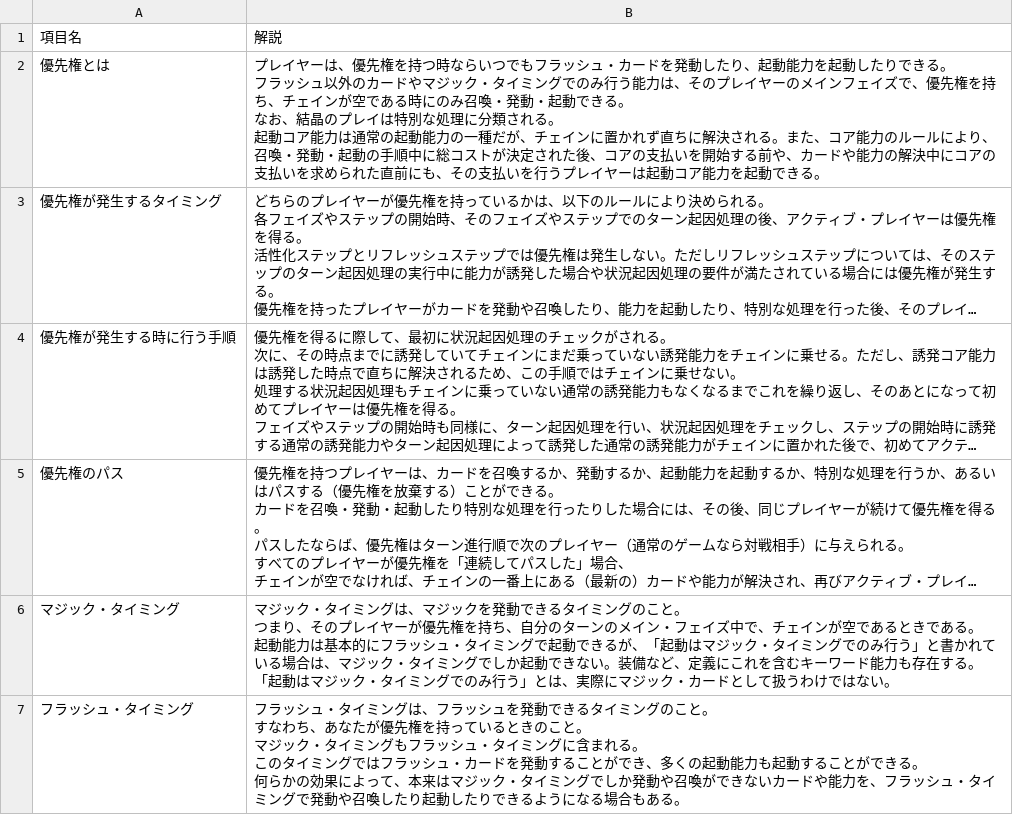
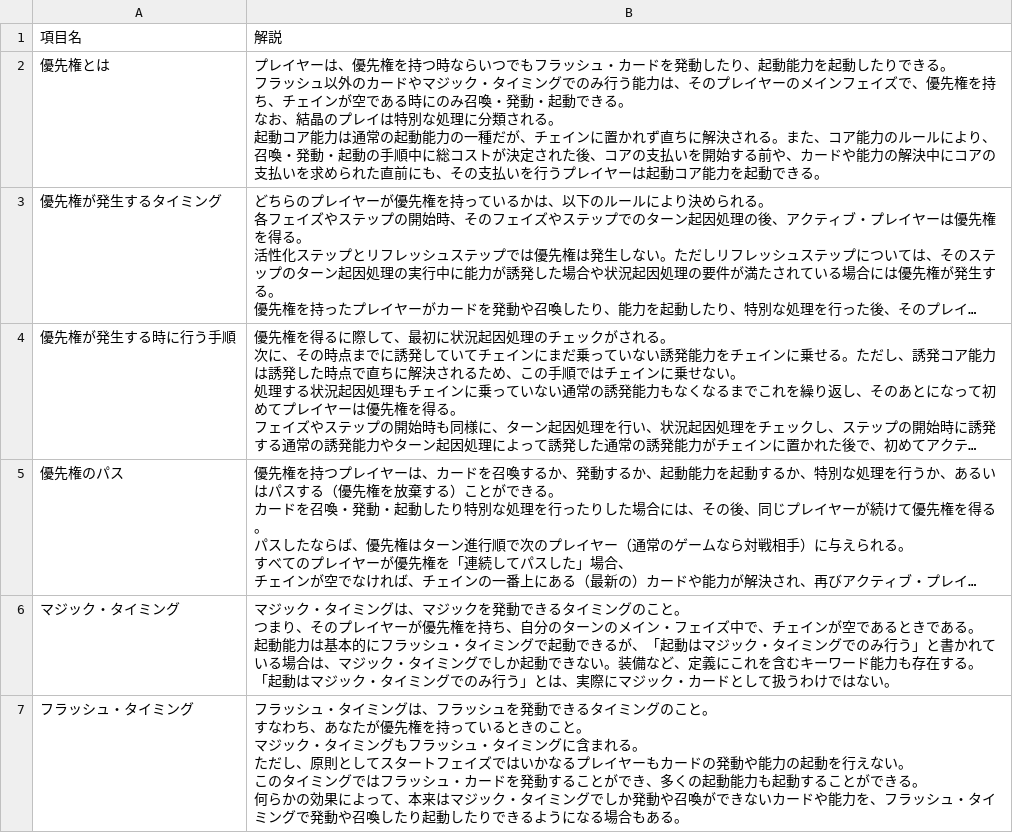
Before and after one commit to actrsys/crystal-frontier, a CSV file: rulebook/data/timing.csv, drawn as a sheet; long unchanged cells end in ….

```diff
--- a/rulebook/data/timing.csv
+++ b/rulebook/data/timing.csv
@@ -30,7 +30,8 @@
 「起動はマジック・タイミングでのみ行う」とは、実際にマジック・カードとして扱うわけではない。"
-フラッシュ・タイミング,"フラッシュ・タイミングは、フラッシュを発動できるタイミングのこと。
-すなわち、あなたが優先権を持っているときのこと。
-マジック・タイミングもフラッシュ・タイミングに含まれる。
-
-このタイミングではフラッシュ・カードを発動することができ、多くの起動能力も起動することができる。
-何らかの効果によって、本来はマジック・タイミングでしか発動や召喚ができないカードや能力を、フラッシュ・タイミングで発動や召喚したり起動したりできるようになる場合もある。"
+フラッシュ・タイミング,"フラッシュ・タイミングは、フラッシュを発動できるタイミングのこと。
+すなわち、あなたが優先権を持っているときのこと。
+マジック・タイミングもフラッシュ・タイミングに含まれる。
+ただし、原則としてスタートフェイズではいかなるプレイヤーもカードの発動や能力の起動を行えない。
+
+このタイミングではフラッシュ・カードを発動することができ、多くの起動能力も起動することができる。
+何らかの効果によって、本来はマジック・タイミングでしか発動や召喚ができないカードや能力を、フラッシュ・タイミングで発動や召喚したり起動したりできるようになる場合もある。"
```
Also changed, not shown: rulebook/data/cards.csv, rulebook/data/turns.csv.
